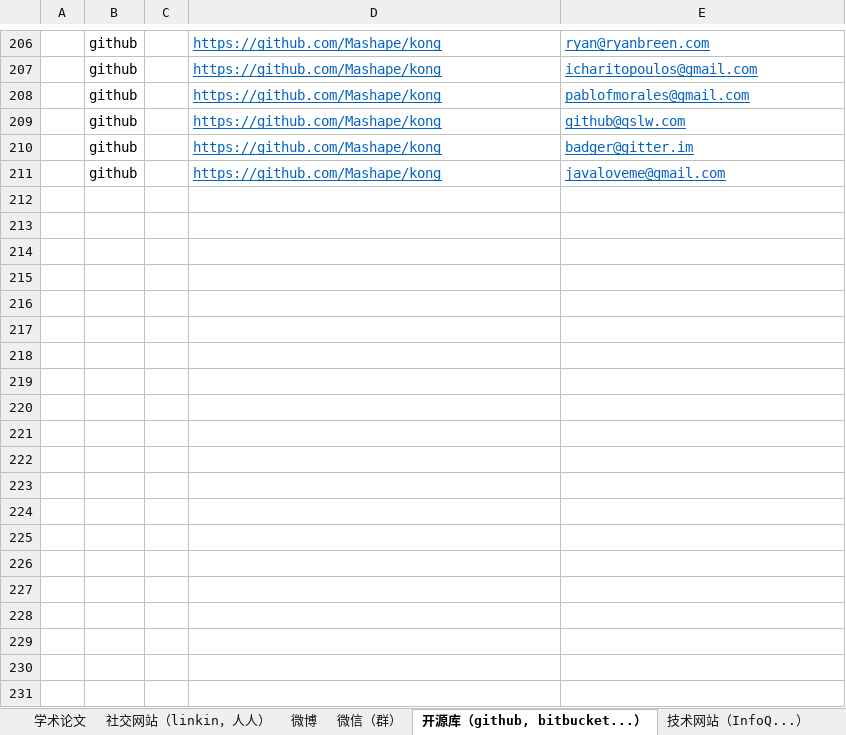
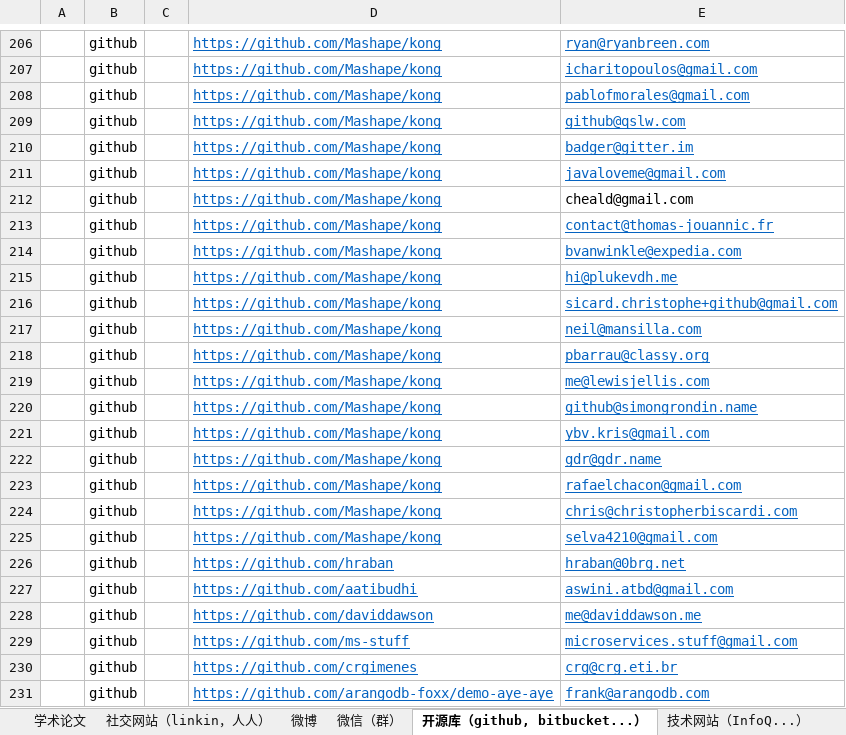
Before and after one commit to microcosmx/workspace_microservices, an Excel workbook: questionair.xlsx, sheet 开源库（github, bitbucket...）, drawn as a sheet; only a part is shown, gaps mark what is left out; values as stored, in another font and other column widths than the file's, no borders; the diff covers the shown part only; the diff names each change by its address in the sheet, - before the commit and + after, or states it on an @@ line.

Commit message:
在github上找了30封邮件

```diff
--- a/questionair.xlsx (sheet 开源库（github, bitbucket...）)
+++ b/questionair.xlsx (sheet 开源库（github, bitbucket...）)
+row 212:  | github |  | https://github.com/Mashape/kong | cheald@gmail.com
+row 213:  | github |  | https://github.com/Mashape/kong | contact@thomas-jouannic.fr
+row 214:  | github |  | https://github.com/Mashape/kong | bvanwinkle@expedia.com
+row 215:  | github |  | https://github.com/Mashape/kong | hi@plukevdh.me
+row 216:  | github |  | https://github.com/Mashape/kong | sicard.christophe+github@gmail.com
+row 217:  | github |  | https://github.com/Mashape/kong | neil@mansilla.com
+row 218:  | github |  | https://github.com/Mashape/kong | pbarrau@classy.org
+row 219:  | github |  | https://github.com/Mashape/kong | me@lewisjellis.com
+row 220:  | github |  | https://github.com/Mashape/kong | github@simongrondin.name
+row 221:  | github |  | https://github.com/Mashape/kong | ybv.kris@gmail.com
+row 222:  | github |  | https://github.com/Mashape/kong | gdr@gdr.name
+row 223:  | github |  | https://github.com/Mashape/kong | rafaelchacon@gmail.com
+row 224:  | github |  | https://github.com/Mashape/kong | chris@christopherbiscardi.com
+row 225:  | github |  | https://github.com/Mashape/kong | selva4210@gmail.com
+row 226:  | github |  | https://github.com/hraban | hraban@0brg.net
+row 227:  | github |  | https://github.com/aatibudhi | aswini.atbd@gmail.com
+row 228:  | github |  | https://github.com/daviddawson | me@daviddawson.me
+row 229:  | github |  | https://github.com/ms-stuff | microservices.stuff@gmail.com
+row 230:  | github |  | https://github.com/crgimenes | crg@crg.eti.br
+row 231:  | github |  | https://github.com/arangodb-foxx/demo-aye-aye | frank@arangodb.com
```
Also changed, not shown: 10 added rows elsewhere in this sheet.
